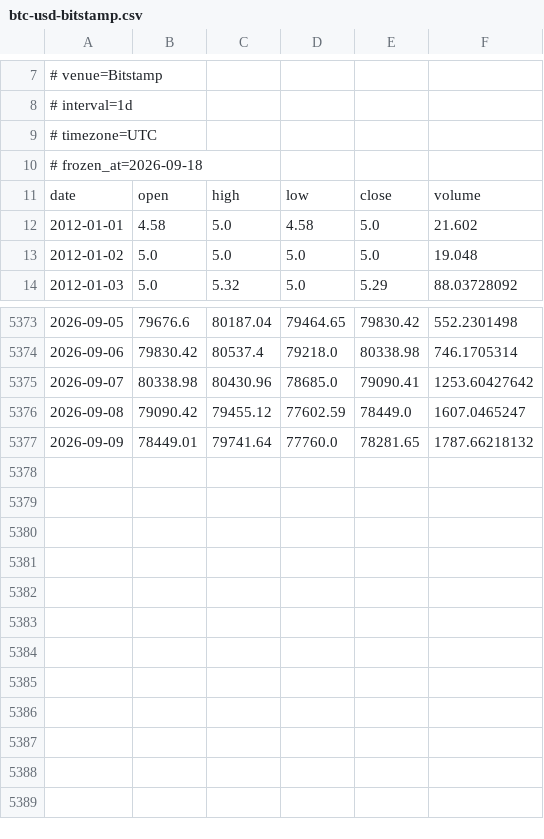
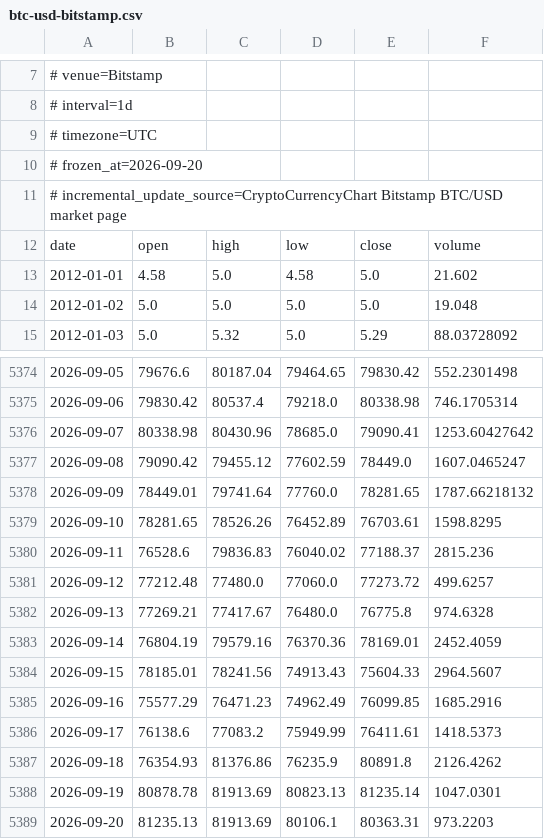
Before and after one commit to yotammadem/sandbox, a CSV file: experiments/btc-regime-validation/sources/btc-usd-bitstamp.csv, drawn as a sheet; only a part is shown, gaps mark what is left out.

Commit message:
Refresh BTC/USD history through Sep 20

```diff
--- a/experiments/btc-regime-validation/sources/btc-usd-bitstamp.csv
+++ b/experiments/btc-regime-validation/sources/btc-usd-bitstamp.csv
@@ -9,3 +9,4 @@
 # timezone=UTC
-# frozen_at=2026-09-18
+# frozen_at=2026-09-20
+# incremental_update_source=CryptoCurrencyChart Bitstamp BTC/USD market page
 date,open,high,low,close,volume
@@ -5377 +5378,12 @@ date,open,high,low,close,volume
 2026-09-09,78449.01,79741.64,77760.0,78281.65,1787.66218132
+2026-09-10,78281.65,78526.26,76452.89,76703.61,1598.8295
+2026-09-11,76528.6,79836.83,76040.02,77188.37,2815.236
+2026-09-12,77212.48,77480.0,77060.0,77273.72,499.6257
+2026-09-13,77269.21,77417.67,76480.0,76775.8,974.6328
+2026-09-14,76804.19,79579.16,76370.36,78169.01,2452.4059
+2026-09-15,78185.01,78241.56,74913.43,75604.33,2964.5607
+2026-09-16,75577.29,76471.23,74962.49,76099.85,1685.2916
+2026-09-17,76138.6,77083.2,75949.99,76411.61,1418.5373
+2026-09-18,76354.93,81376.86,76235.9,80891.8,2126.4262
+2026-09-19,80878.78,81913.69,80823.13,81235.14,1047.0301
+2026-09-20,81235.13,81913.69,80106.1,80363.31,973.2203
```
